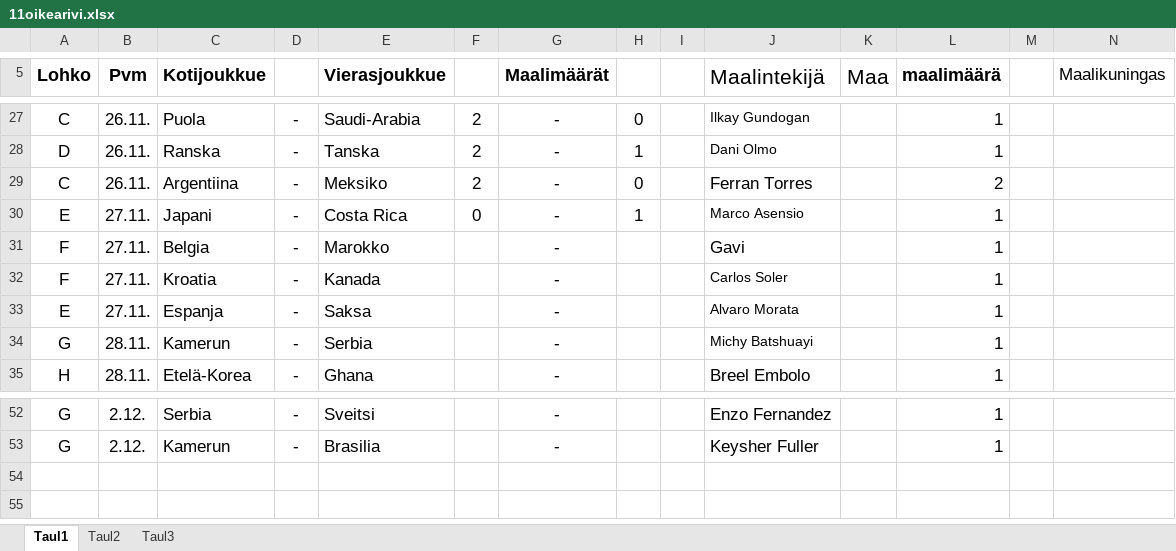
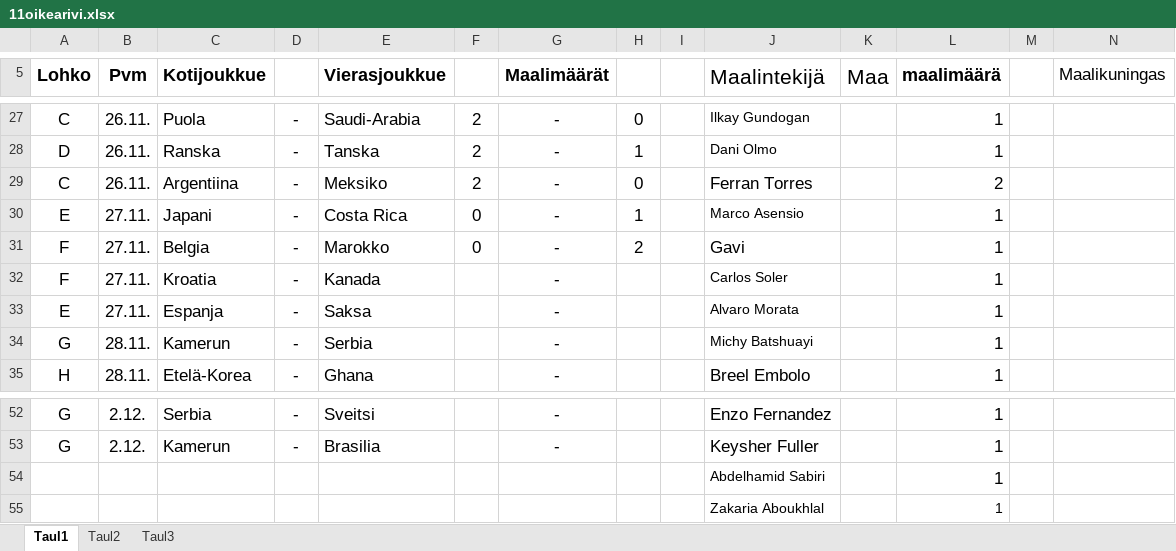
Before and after one commit to Pedusal/wc2022, an Excel workbook: Data/11oikearivi.xlsx, sheet Taul1, drawn as a sheet; only a part is shown, gaps mark what is left out; values as stored, in another font and other column widths than the file's, no borders; rows hold the shown columns only; the diff names each change by its address in the sheet, - before the commit and + after, or states it on an @@ line.

```diff
--- a/Data/11oikearivi.xlsx (sheet Taul1)
+++ b/Data/11oikearivi.xlsx (sheet Taul1)
-F31: (empty)
+F31: 0
-H31: (empty)
+H31: 2
+row 54:  |  |  |  |  |  |  |  |  | Abdelhamid Sabiri |  | 1
+row 55:  |  |  |  |  |  |  |  |  | Zakaria Aboukhlal |  | 1
```
Also changed, not shown: 2 other files.
